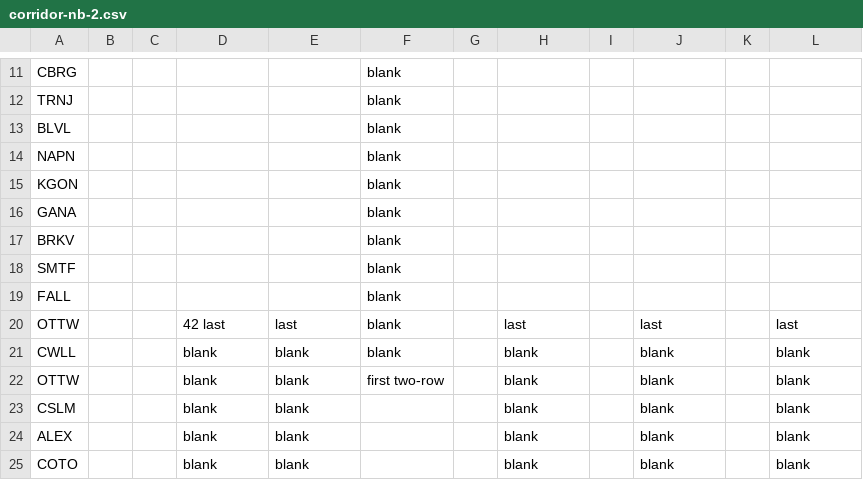
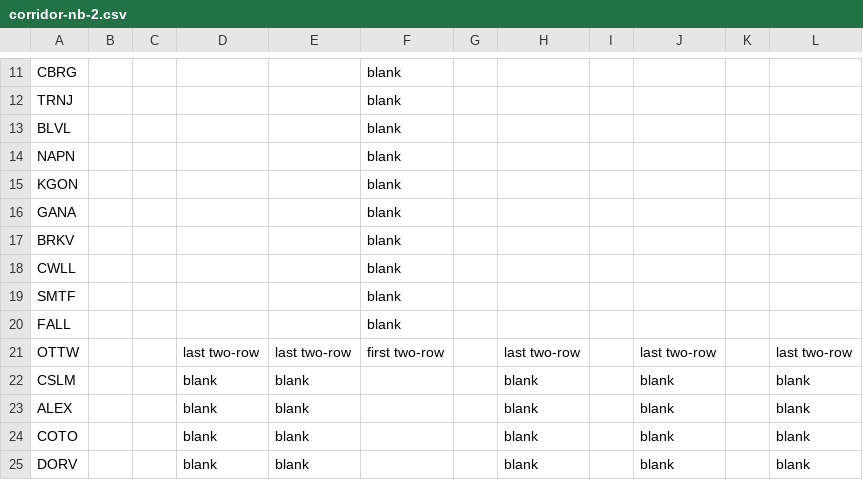
Before and after one commit to neroden/timetable_kit, a CSV file: timetable_kit/specs_via/corridor-nb-2.csv, drawn as a sheet; only a part is shown, gaps mark what is left out; the shorter side is filled out with more unchanged rows.

```diff
--- a/timetable_kit/specs_via/corridor-nb-2.csv
+++ b/timetable_kit/specs_via/corridor-nb-2.csv
@@ -17,7 +17,6 @@ GANA,,,,,blank,,,,,,
 BRKV,,,,,blank,,,,,,
+CWLL,,,,,blank,,,,,,
 SMTF,,,,,blank,,,,,,
 FALL,,,,,blank,,,,,,
-OTTW,,,42 last,last,blank,,last,,last,,last
-CWLL,,,blank,blank,blank,,blank,,blank,,blank
-OTTW,,,blank,blank,first two-row,,blank,,blank,,blank
+OTTW,,,last two-row,last two-row,first two-row,,last two-row,,last two-row,,last two-row
 CSLM,,,blank,blank,,,blank,,blank,,blank
```
Also changed, not shown: timetable_kit/specs_via/corridor-nb-1.csv, timetable_kit/specs_via/corridor-sb-1.csv, 1 other file.
